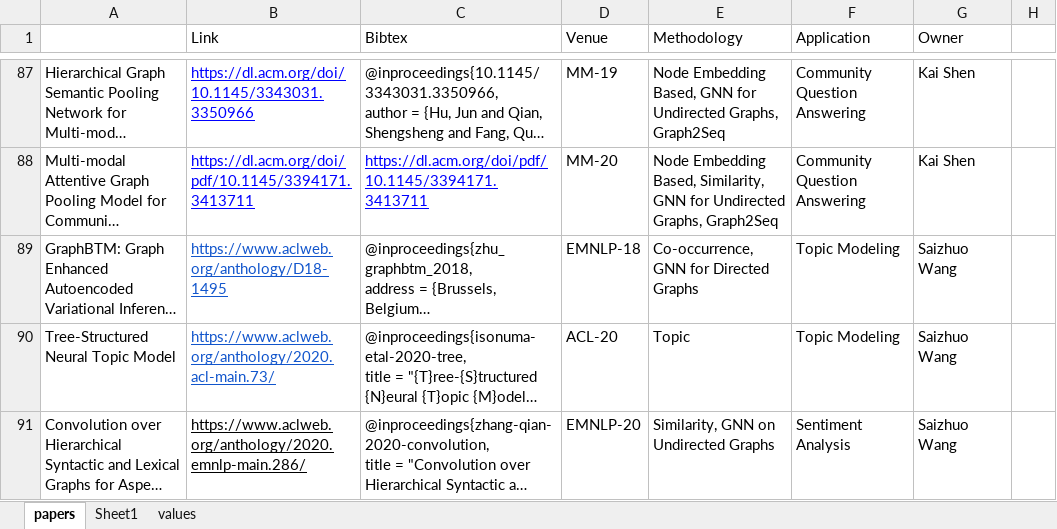
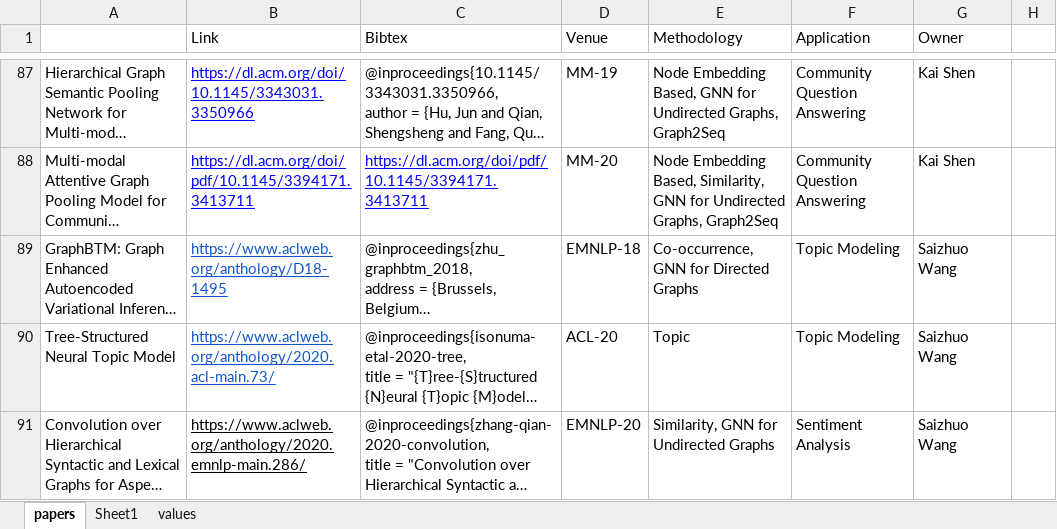
Before and after one commit to graph4ai/graph4nlp_literature, an Excel workbook: data/Survey_papers.xlsx, sheet papers, drawn as a sheet; only a part is shown, gaps mark what is left out; long unchanged cells end in …; values as stored, in another font and other column widths than the file's, no borders; the diff covers the shown part only; the diff names each change by its address in the sheet, - before the commit and + after, or states it on an @@ line.

```diff
--- a/data/Survey_papers.xlsx (sheet papers)
+++ b/data/Survey_papers.xlsx (sheet papers)
-E91 (Methodology): Similarity, GNN on Undirected Graphs
+E91 (Methodology): Similarity, GNN for Undirected Graphs
```
Also changed, not shown: 10 edited cells elsewhere in this sheet, 2 other files.
